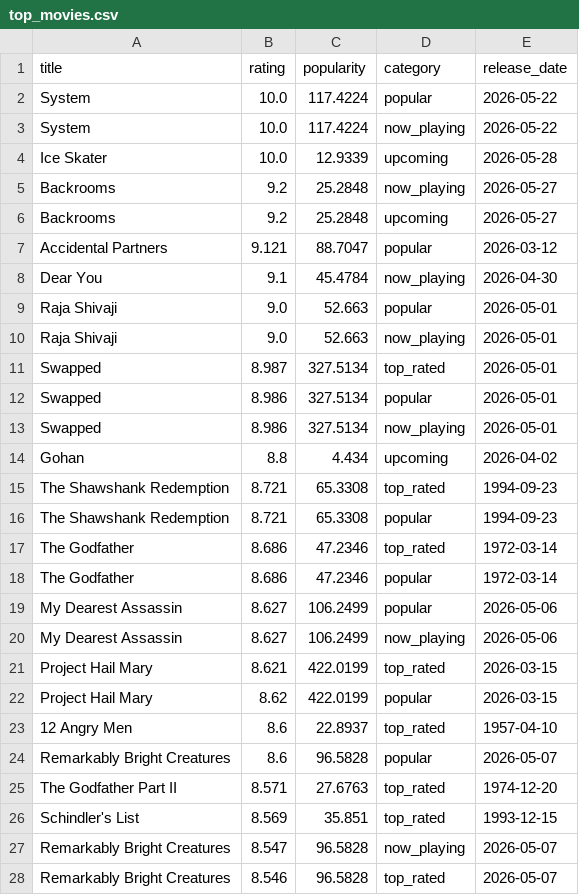
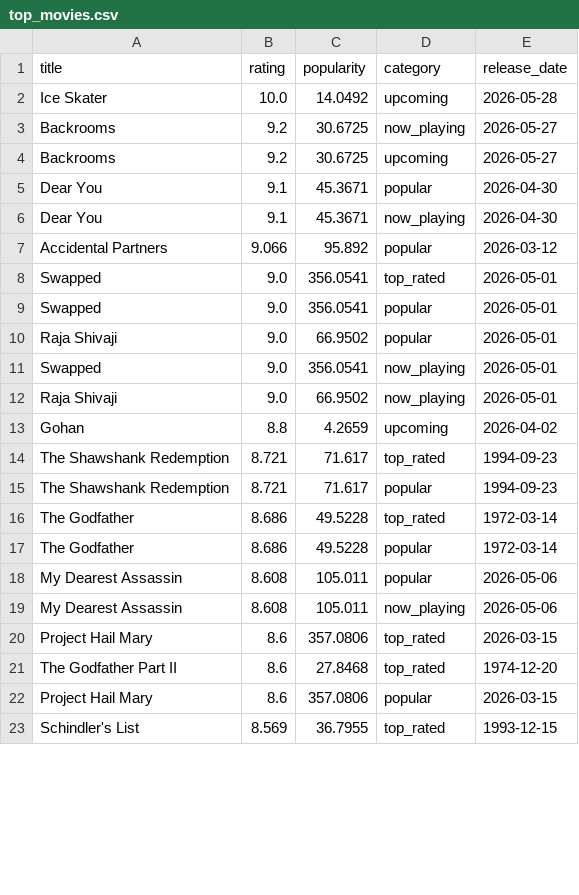
Before and after one commit to KOD-0101/movie-api-automation, a CSV file: top_movies.csv, drawn as a sheet; only a part is shown; the diff covers the shown part only.

```diff
--- a/top_movies.csv
+++ b/top_movies.csv
@@ -1,28 +1,23 @@
 title,rating,popularity,category,release_date
-System,10.0,117.4224,popular,2026-05-22
-System,10.0,117.4224,now_playing,2026-05-22
-Ice Skater,10.0,12.9339,upcoming,2026-05-28
-Backrooms,9.2,25.2848,now_playing,2026-05-27
-Backrooms,9.2,25.2848,upcoming,2026-05-27
-Accidental Partners,9.121,88.7047,popular,2026-03-12
-Dear You,9.1,45.4784,now_playing,2026-04-30
-Raja Shivaji,9.0,52.663,popular,2026-05-01
-Raja Shivaji,9.0,52.663,now_playing,2026-05-01
-Swapped,8.987,327.5134,top_rated,2026-05-01
-Swapped,8.986,327.5134,popular,2026-05-01
-Swapped,8.986,327.5134,now_playing,2026-05-01
-Gohan,8.8,4.434,upcoming,2026-04-02
-The Shawshank Redemption,8.721,65.3308,top_rated,1994-09-23
-The Shawshank Redemption,8.721,65.3308,popular,1994-09-23
-The Godfather,8.686,47.2346,top_rated,1972-03-14
-The Godfather,8.686,47.2346,popular,1972-03-14
-My Dearest Assassin,8.627,106.2499,popular,2026-05-06
-My Dearest Assassin,8.627,106.2499,now_playing,2026-05-06
-Project Hail Mary,8.621,422.0199,top_rated,2026-03-15
-Project Hail Mary,8.62,422.0199,popular,2026-03-15
-12 Angry Men,8.6,22.8937,top_rated,1957-04-10
-Remarkably Bright Creatures,8.6,96.5828,popular,2026-05-07
-The Godfather Part II,8.571,27.6763,top_rated,1974-12-20
-Schindler's List,8.569,35.851,top_rated,1993-12-15
-Remarkably Bright Creatures,8.547,96.5828,now_playing,2026-05-07
-Remarkably Bright Creatures,8.546,96.5828,top_rated,2026-05-07
+Ice Skater,10.0,14.0492,upcoming,2026-05-28
+Backrooms,9.2,30.6725,now_playing,2026-05-27
+Backrooms,9.2,30.6725,upcoming,2026-05-27
+Dear You,9.1,45.3671,popular,2026-04-30
+Dear You,9.1,45.3671,now_playing,2026-04-30
+Accidental Partners,9.066,95.892,popular,2026-03-12
+Swapped,9.0,356.0541,top_rated,2026-05-01
+Swapped,9.0,356.0541,popular,2026-05-01
+Raja Shivaji,9.0,66.9502,popular,2026-05-01
+Swapped,9.0,356.0541,now_playing,2026-05-01
+Raja Shivaji,9.0,66.9502,now_playing,2026-05-01
+Gohan,8.8,4.2659,upcoming,2026-04-02
+The Shawshank Redemption,8.721,71.617,top_rated,1994-09-23
+The Shawshank Redemption,8.721,71.617,popular,1994-09-23
+The Godfather,8.686,49.5228,top_rated,1972-03-14
+The Godfather,8.686,49.5228,popular,1972-03-14
+My Dearest Assassin,8.608,105.011,popular,2026-05-06
+My Dearest Assassin,8.608,105.011,now_playing,2026-05-06
+Project Hail Mary,8.6,357.0806,top_rated,2026-03-15
+The Godfather Part II,8.6,27.8468,top_rated,1974-12-20
+Project Hail Mary,8.6,357.0806,popular,2026-03-15
+Schindler's List,8.569,36.7955,top_rated,1993-12-15
```
Also changed, not shown: 9 added rows, 4 removed rows and 22 edited cells elsewhere in this file, 1 other file.
